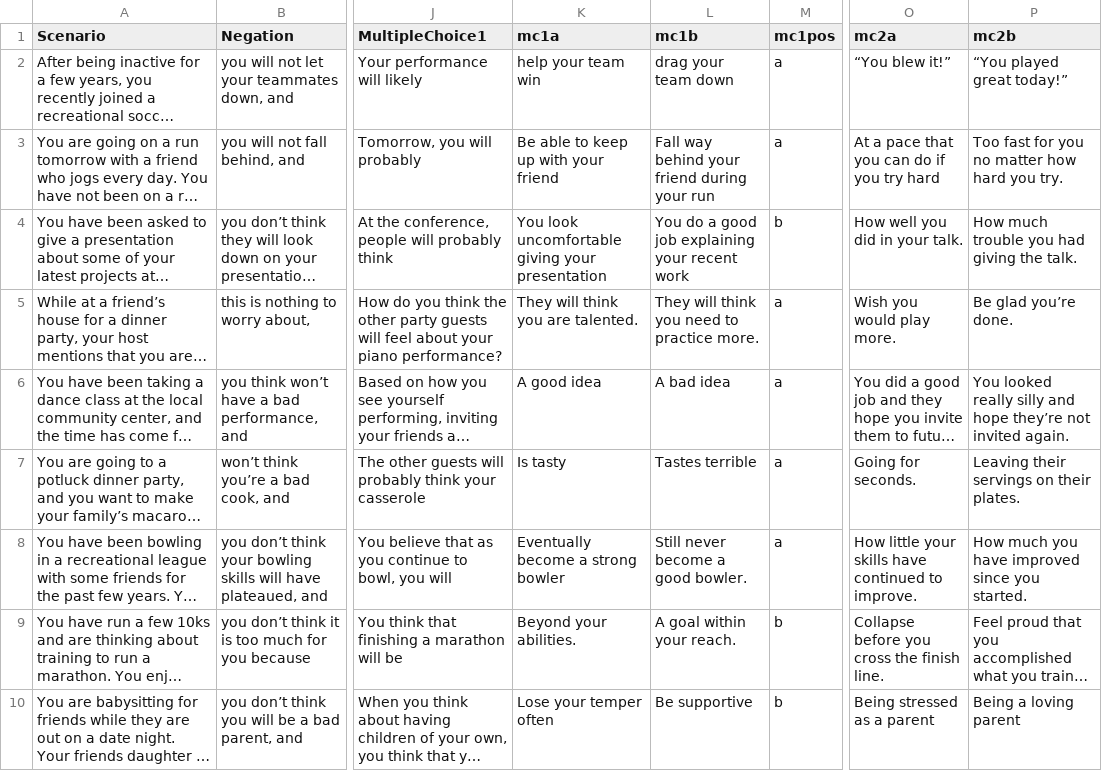
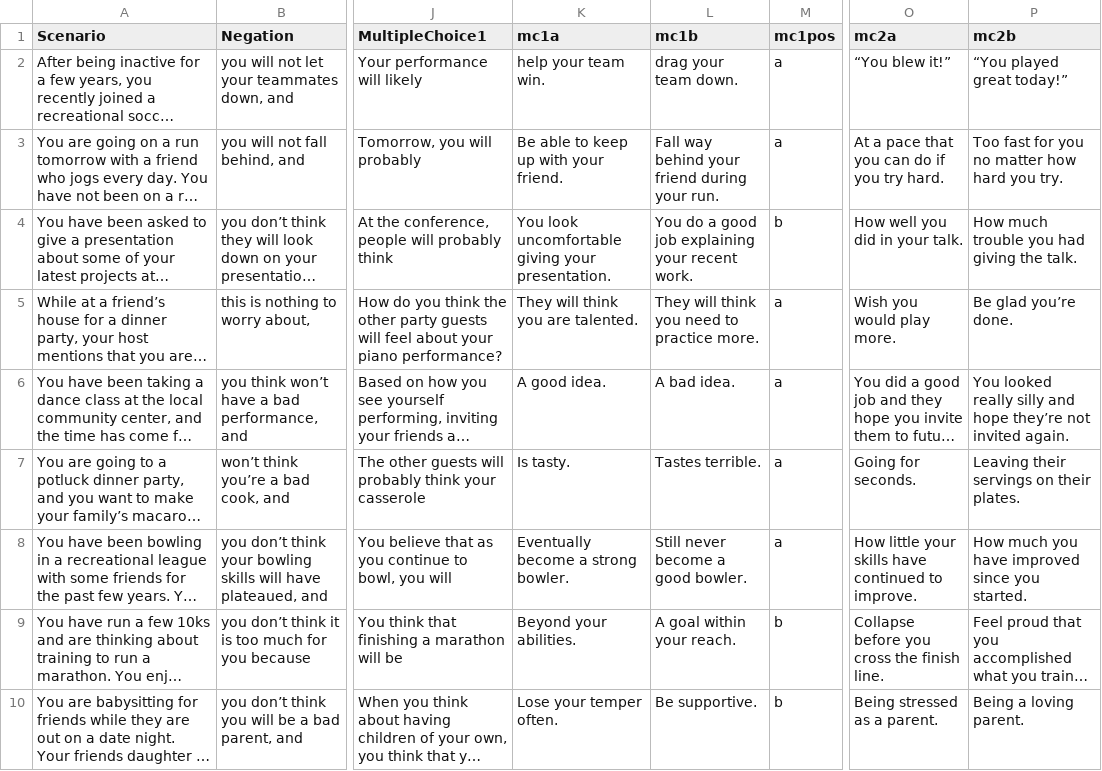
Before and after one commit to TeachmanLab/MT-Java, a CSV file: templeton/src/main/resources/static/piPlayerCSV/scenarios.csv, drawn as a sheet; only a part is shown, gaps mark what is left out; long unchanged cells end in …; the diff covers the shown part only; the diff names each change by its address in the sheet, - before the commit and + after, or states it on an @@ line.

```diff
--- a/templeton/src/main/resources/static/piPlayerCSV/scenarios.csv
+++ b/templeton/src/main/resources/static/piPlayerCSV/scenarios.csv
-K2 (mc1a): help your team win
+K2 (mc1a): help your team win.
-L2 (mc1b): drag your team down
+L2 (mc1b): drag your team down.
-K3 (mc1a): Be able to keep up with your friend
+K3 (mc1a): Be able to keep up with your friend.
-L3 (mc1b): Fall way behind your friend during your run
+L3 (mc1b): Fall way behind your friend during your run.
-O3 (mc2a): At a pace that you can do if you try hard
+O3 (mc2a): At a pace that you can do if you try hard.
-K4 (mc1a): …giving your presentation
+K4 (mc1a): …giving your presentation.
-L4 (mc1b): …your recent work
+L4 (mc1b): …your recent work.
-K6 (mc1a): A good idea
+K6 (mc1a): A good idea.
-L6 (mc1b): A bad idea
+L6 (mc1b): A bad idea.
-K7 (mc1a): Is tasty
+K7 (mc1a): Is tasty.
-L7 (mc1b): Tastes terrible
+L7 (mc1b): Tastes terrible.
-K8 (mc1a): Eventually become a strong bowler
+K8 (mc1a): Eventually become a strong bowler.
-K10 (mc1a): Lose your temper often
+K10 (mc1a): Lose your temper often.
-L10 (mc1b): Be supportive
+L10 (mc1b): Be supportive.
-O10 (mc2a): Being stressed as a parent
+O10 (mc2a): Being stressed as a parent.
-P10 (mc2b): Being a loving parent
+P10 (mc2b): Being a loving parent.
```
Also changed, not shown: 42 edited cells elsewhere in this file, 1 other file.
